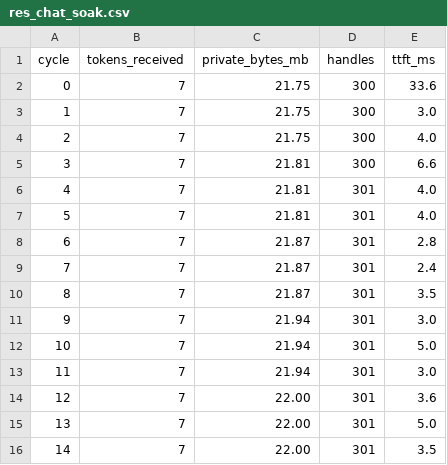
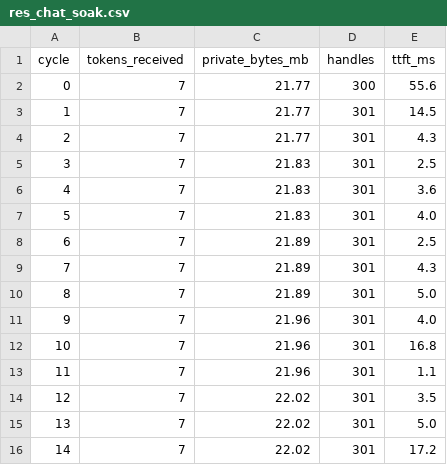
Before and after one commit to avirooppal/Sanctum, a CSV file: evals/results/exe/res_chat_soak.csv, drawn as a sheet.

```diff
--- a/evals/results/exe/res_chat_soak.csv
+++ b/evals/results/exe/res_chat_soak.csv
@@ -1,16 +1,16 @@
 cycle,tokens_received,private_bytes_mb,handles,ttft_ms
-0,7,21.75,300,33.6
-1,7,21.75,300,3.0
-2,7,21.75,300,4.0
-3,7,21.81,300,6.6
-4,7,21.81,301,4.0
-5,7,21.81,301,4.0
-6,7,21.87,301,2.8
-7,7,21.87,301,2.4
-8,7,21.87,301,3.5
-9,7,21.94,301,3.0
-10,7,21.94,301,5.0
-11,7,21.94,301,3.0
-12,7,22.00,301,3.6
-13,7,22.00,301,5.0
-14,7,22.00,301,3.5
+0,7,21.77,300,55.6
+1,7,21.77,301,14.5
+2,7,21.77,301,4.3
+3,7,21.83,301,2.5
+4,7,21.83,301,3.6
+5,7,21.83,301,4.0
+6,7,21.89,301,2.5
+7,7,21.89,301,4.3
+8,7,21.89,301,5.0
+9,7,21.96,301,4.0
+10,7,21.96,301,16.8
+11,7,21.96,301,1.1
+12,7,22.02,301,3.5
+13,7,22.02,301,5.0
+14,7,22.02,301,17.2
```
Also changed, not shown: evals/results/exe/perf_idle_cpu.csv, evals/results/exe/res_idle_soak.csv, 20 other files.
